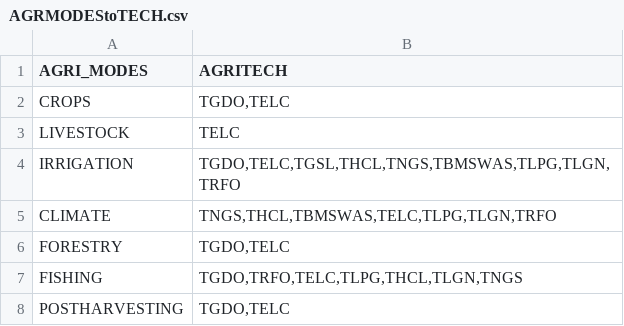
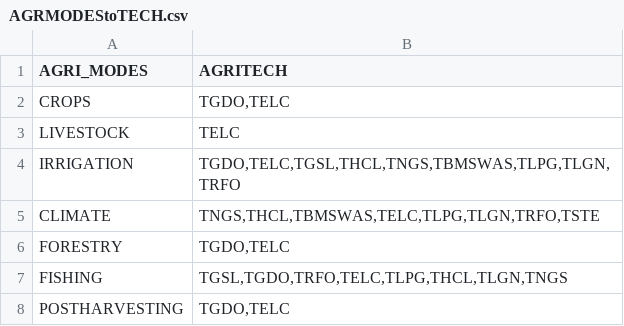
Before and after one commit to e3modelling/mrprom, a CSV file: inst/extdata/blabla_export/AGRMODEStoTECH.csv, drawn as a sheet.

```diff
--- a/inst/extdata/blabla_export/AGRMODEStoTECH.csv
+++ b/inst/extdata/blabla_export/AGRMODEStoTECH.csv
@@ -4,5 +4,5 @@ LIVESTOCK,"TELC"
 IRRIGATION,"TGDO,TELC,TGSL,THCL,TNGS,TBMSWAS,TLPG,TLGN,TRFO"
-CLIMATE,"TNGS,THCL,TBMSWAS,TELC,TLPG,TLGN,TRFO"
+CLIMATE,"TNGS,THCL,TBMSWAS,TELC,TLPG,TLGN,TRFO,TSTE"
 FORESTRY,"TGDO,TELC"
-FISHING,"TGDO,TRFO,TELC,TLPG,THCL,TLGN,TNGS"
+FISHING,"TGSL,TGDO,TRFO,TELC,TLPG,THCL,TLGN,TNGS"
 POSTHARVESTING,"TGDO,TELC"
```
Also changed, not shown: 1 other file.
